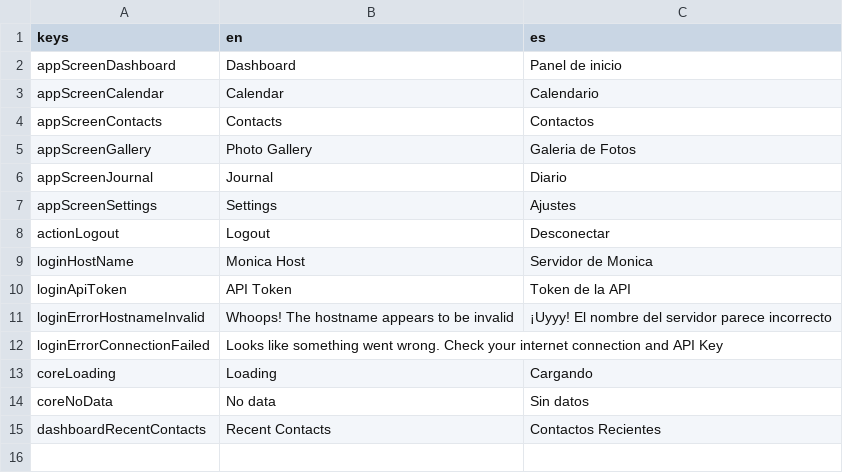
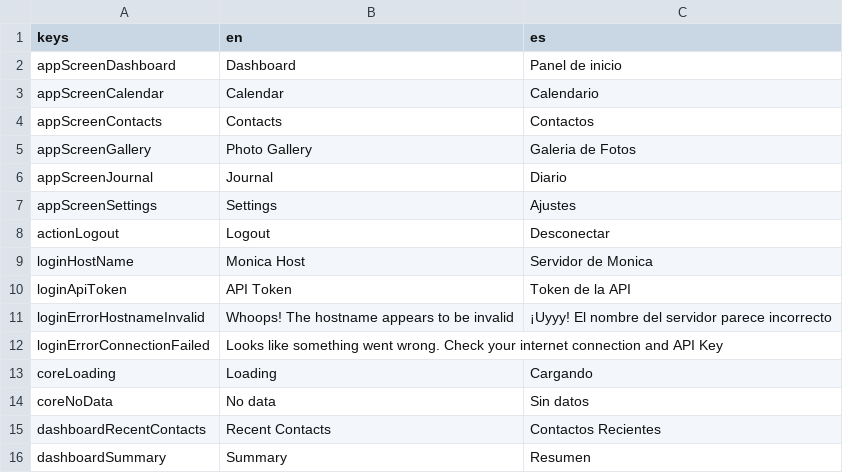
Before and after one commit to dangilbert/monica, a CSV file: localization.csv, drawn as a sheet.

Commit message:
Improve dashboard logic

```diff
--- a/localization.csv
+++ b/localization.csv
@@ -15 +15,2 @@ coreNoData,No data,Sin datos
 dashboardRecentContacts,Recent Contacts,Contactos Recientes
+dashboardSummary,Summary,Resumen
```
Also changed, not shown: 7 other files.
